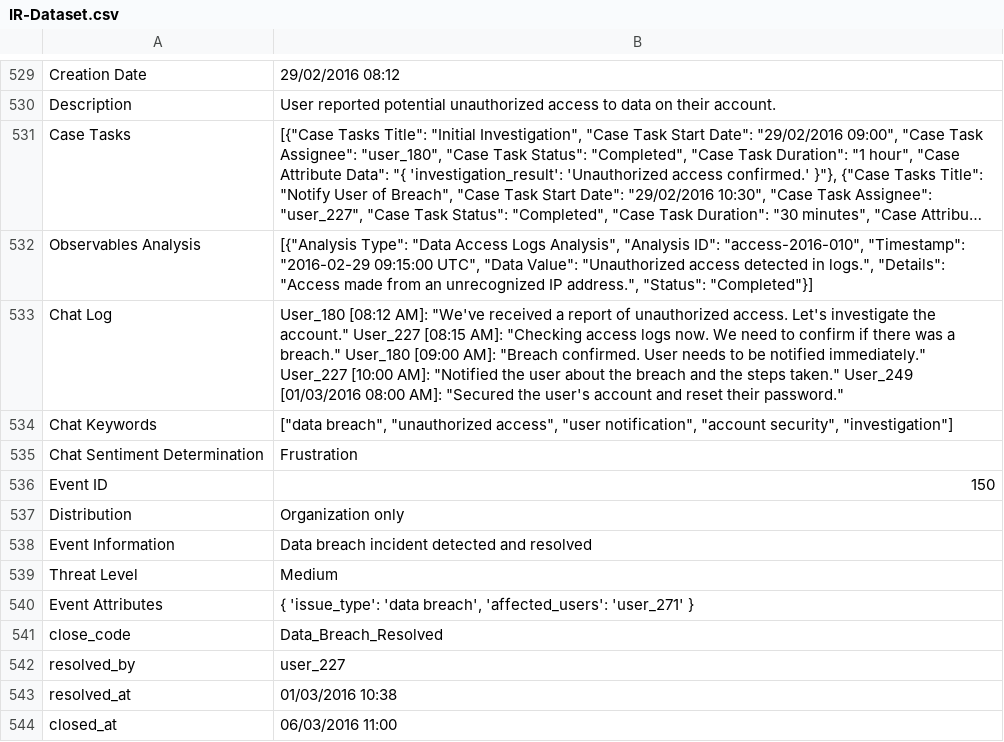
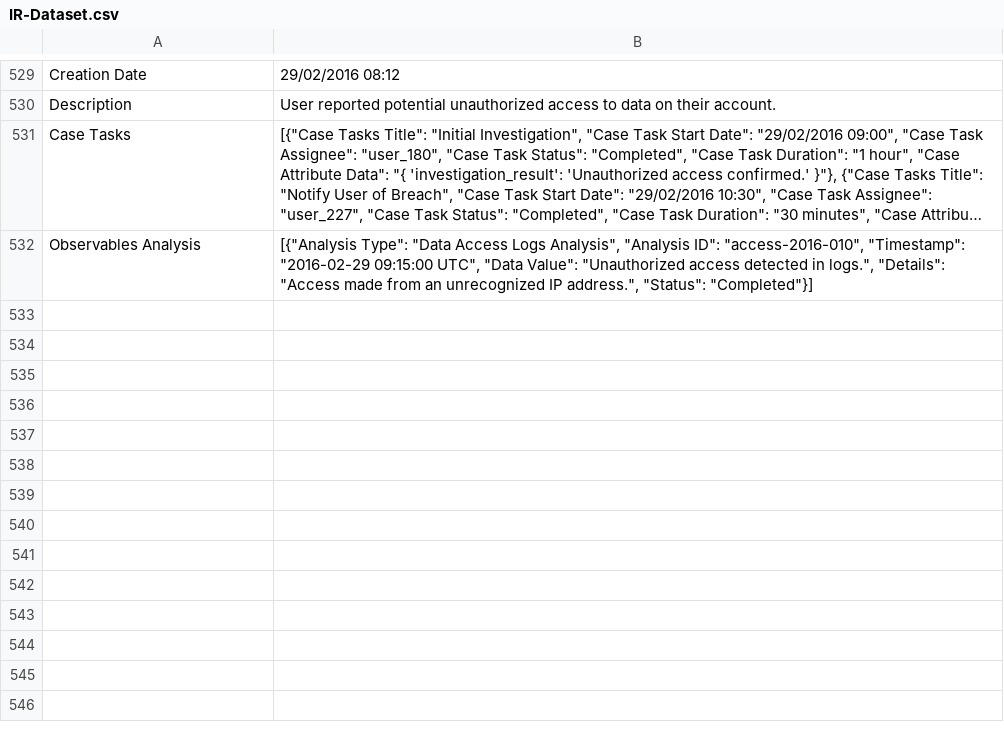
Before and after one commit to authoruser/IRDATASET, a CSV file: IR-Dataset.csv, drawn as a sheet; only a part is shown, gaps mark what is left out; long unchanged cells end in …; the diff names each change by its address in the sheet, - before the commit and + after, or states it on an @@ line.

Commit message:
Update IR-Dataset.csv

```diff
--- a/IR-Dataset.csv
+++ b/IR-Dataset.csv
-row 533: Chat Log | User_180 [08:12 AM]: "We've received a report of unauthorized access. Let's investigate the account." User_227 [08:15 AM]: "Checking access logs now. We need to confirm if there was a breach." User_180 [09:00 AM]: "Breach confirmed. User needs to be notified immediately." User_227 [10:00 AM]: "Notified the user about the breach and the steps taken." User_249 [01/03/2016 08:00 AM]: "Secured the user's account and reset their password."
-row 534: Chat Keywords | ["data breach", "unauthorized access", "user notification", "account security", "investigation"]
-row 535: Chat Sentiment Determination | Frustration
-row 536: Event ID | 150
-row 537: Distribution | Organization only
-row 538: Event Information | Data breach incident detected and resolved
-row 539: Threat Level | Medium
-row 540: Event Attributes | { 'issue_type': 'data breach', 'affected_users': 'user_271' }
-row 541: close_code | Data_Breach_Resolved
-row 542: resolved_by | user_227
-row 543: resolved_at | 01/03/2016 10:38
-row 544: closed_at | 06/03/2016 11:00
```
